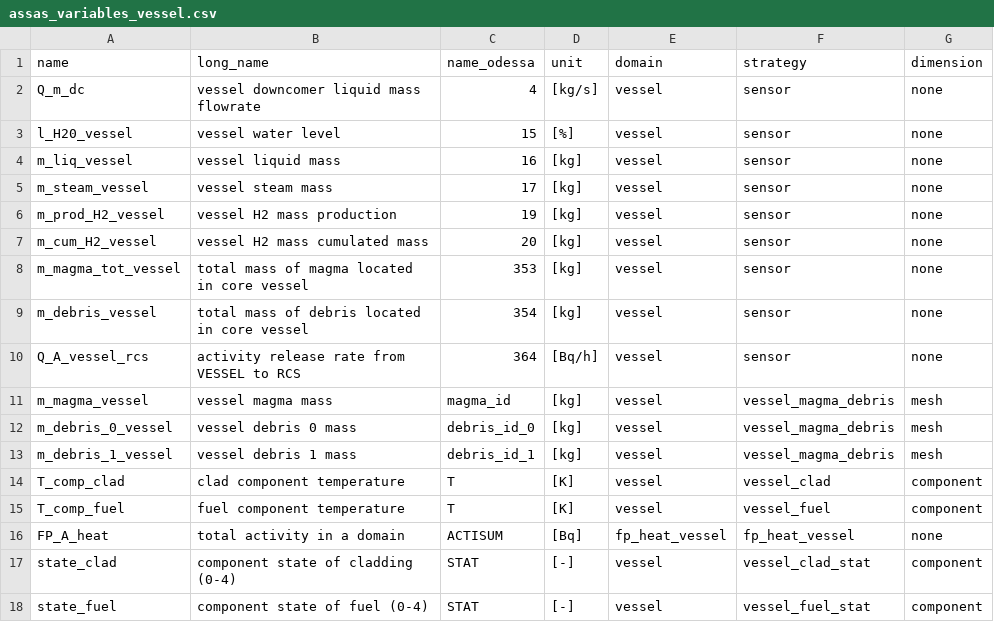
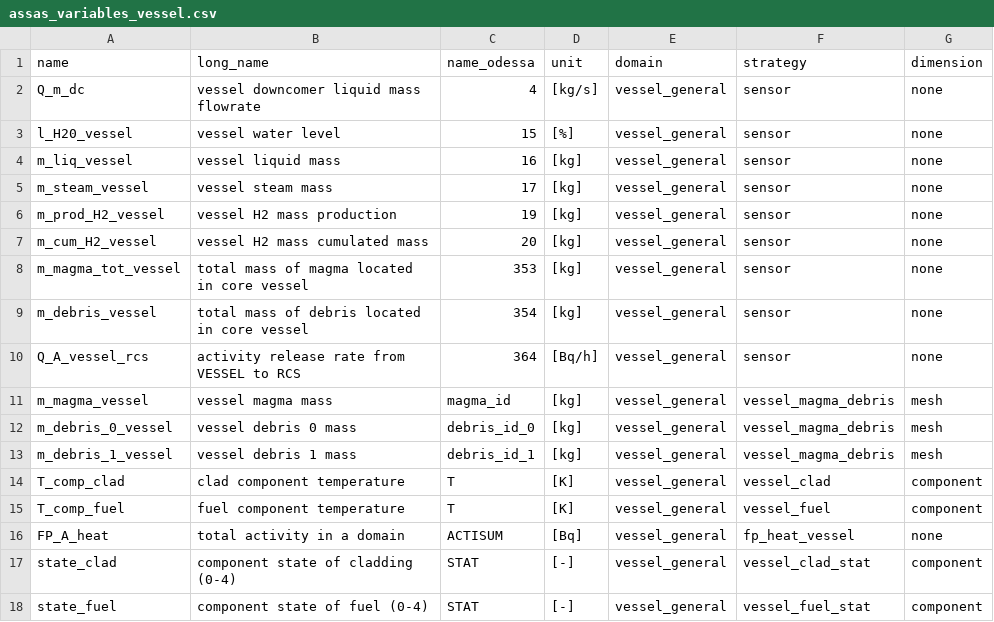
Before and after one commit to Helmholtz-AI-Energy/assas_database, a CSV file: assasdb/astec_config/inr/assas_variables_vessel.csv, drawn as a sheet.

Commit message:
add first attempt of new data model with groups

```diff
--- a/assasdb/astec_config/inr/assas_variables_vessel.csv
+++ b/assasdb/astec_config/inr/assas_variables_vessel.csv
@@ -1,18 +1,18 @@
 name,long_name,name_odessa,unit,domain,strategy,dimension
-Q_m_dc,vessel downcomer liquid mass flowrate,4,[kg/s],vessel,sensor,none
-l_H20_vessel,vessel water level,15,[%],vessel,sensor,none
-m_liq_vessel,vessel liquid mass,16,[kg],vessel,sensor,none
-m_steam_vessel,vessel steam mass,17,[kg],vessel,sensor,none
-m_prod_H2_vessel,vessel H2 mass production,19,[kg],vessel,sensor,none
-m_cum_H2_vessel,vessel H2 mass cumulated mass,20,[kg],vessel,sensor,none
-m_magma_tot_vessel,total mass of magma located in core vessel,353,[kg],vessel,sensor,none
-m_debris_vessel,total mass of debris located in core vessel,354,[kg],vessel,sensor,none
-Q_A_vessel_rcs,activity release rate from VESSEL to RCS,364,[Bq/h],vessel,sensor,none
-m_magma_vessel,vessel magma mass,magma_id,[kg],vessel,vessel_magma_debris,mesh
-m_debris_0_vessel,vessel debris 0 mass,debris_id_0,[kg],vessel,vessel_magma_debris,mesh
-m_debris_1_vessel,vessel debris 1 mass,debris_id_1,[kg],vessel,vessel_magma_debris,mesh
-T_comp_clad,clad component temperature,T,[K],vessel,vessel_clad,component
-T_comp_fuel,fuel component temperature,T,[K],vessel,vessel_fuel,component
-FP_A_heat,total activity in a domain,ACTISUM,[Bq],fp_heat_vessel,fp_heat_vessel,none
-state_clad,component state of cladding (0-4),STAT,[-],vessel,vessel_clad_stat,component
-state_fuel,component state of fuel (0-4),STAT,[-],vessel,vessel_fuel_stat,component
+Q_m_dc,vessel downcomer liquid mass flowrate,4,[kg/s],vessel_general,sensor,none
+l_H20_vessel,vessel water level,15,[%],vessel_general,sensor,none
+m_liq_vessel,vessel liquid mass,16,[kg],vessel_general,sensor,none
+m_steam_vessel,vessel steam mass,17,[kg],vessel_general,sensor,none
+m_prod_H2_vessel,vessel H2 mass production,19,[kg],vessel_general,sensor,none
+m_cum_H2_vessel,vessel H2 mass cumulated mass,20,[kg],vessel_general,sensor,none
+m_magma_tot_vessel,total mass of magma located in core vessel,353,[kg],vessel_general,sensor,none
+m_debris_vessel,total mass of debris located in core vessel,354,[kg],vessel_general,sensor,none
+Q_A_vessel_rcs,activity release rate from VESSEL to RCS,364,[Bq/h],vessel_general,sensor,none
+m_magma_vessel,vessel magma mass,magma_id,[kg],vessel_general,vessel_magma_debris,mesh
+m_debris_0_vessel,vessel debris 0 mass,debris_id_0,[kg],vessel_general,vessel_magma_debris,mesh
+m_debris_1_vessel,vessel debris 1 mass,debris_id_1,[kg],vessel_general,vessel_magma_debris,mesh
+T_comp_clad,clad component temperature,T,[K],vessel_general,vessel_clad,component
+T_comp_fuel,fuel component temperature,T,[K],vessel_general,vessel_fuel,component
+FP_A_heat,total activity in a domain,ACTISUM,[Bq],vessel_general,fp_heat_vessel,none
+state_clad,component state of cladding (0-4),STAT,[-],vessel_general,vessel_clad_stat,component
+state_fuel,component state of fuel (0-4),STAT,[-],vessel_general,vessel_fuel_stat,component
```
Also changed, not shown: assasdb/astec_config/inr/assas_variables_primary_volume_ther.csv, assasdb/astec_config/inr/assas_variables_primary_wall_ther.csv, 15 other files.
